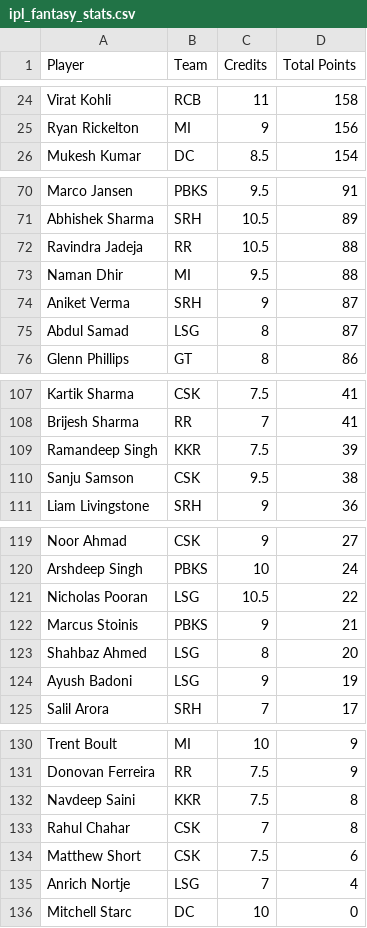
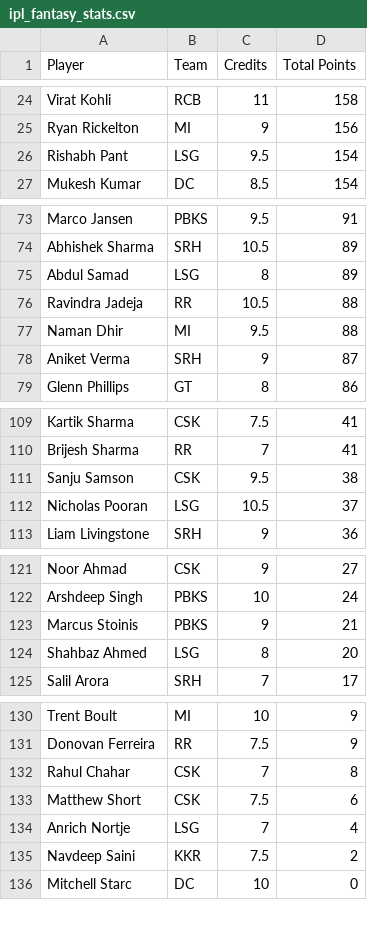
Before and after one commit to Malyala-Meghamsh/ipl-fantasy-league, a CSV file: ipl_fantasy_stats.csv, drawn as a sheet; only a part is shown, gaps mark what is left out; the diff covers the shown part only.

```diff
--- a/ipl_fantasy_stats.csv
+++ b/ipl_fantasy_stats.csv
@@ -25,2 +25,3 @@ Virat Kohli,RCB,11,158
 Ryan Rickelton,MI,9,156
+Rishabh Pant,LSG,9.5,154
 Mukesh Kumar,DC,8.5,154
@@ -71,2 +74,3 @@ Marco Jansen,PBKS,9.5,91
 Abhishek Sharma,SRH,10.5,89
+Abdul Samad,LSG,8,89
 Ravindra Jadeja,RR,10.5,88
@@ -74,3 +78,2 @@ Naman Dhir,MI,9.5,88
 Aniket Verma,SRH,9,87
-Abdul Samad,LSG,8,87
 Glenn Phillips,GT,8,86
@@ -108,4 +110,4 @@ Kartik Sharma,CSK,7.5,41
 Brijesh Sharma,RR,7,41
-Ramandeep Singh,KKR,7.5,39
 Sanju Samson,CSK,9.5,38
+Nicholas Pooran,LSG,10.5,37
 Liam Livingstone,SRH,9,36
@@ -120,6 +122,4 @@ Noor Ahmad,CSK,9,27
 Arshdeep Singh,PBKS,10,24
-Nicholas Pooran,LSG,10.5,22
 Marcus Stoinis,PBKS,9,21
 Shahbaz Ahmed,LSG,8,20
-Ayush Badoni,LSG,9,19
 Salil Arora,SRH,7,17
@@ -131,3 +131,2 @@ Trent Boult,MI,10,9
 Donovan Ferreira,RR,7.5,9
-Navdeep Saini,KKR,7.5,8
 Rahul Chahar,CSK,7,8
@@ -135,2 +134,3 @@ Matthew Short,CSK,7.5,6
 Anrich Nortje,LSG,7,4
+Navdeep Saini,KKR,7.5,2
 Mitchell Starc,DC,10,0
```
Also changed, not shown: 7 added rows and 6 removed rows elsewhere in this file, ipl_fantasy_stats_2026-04-09.csv, ranking_history.csv, 1 other file.
